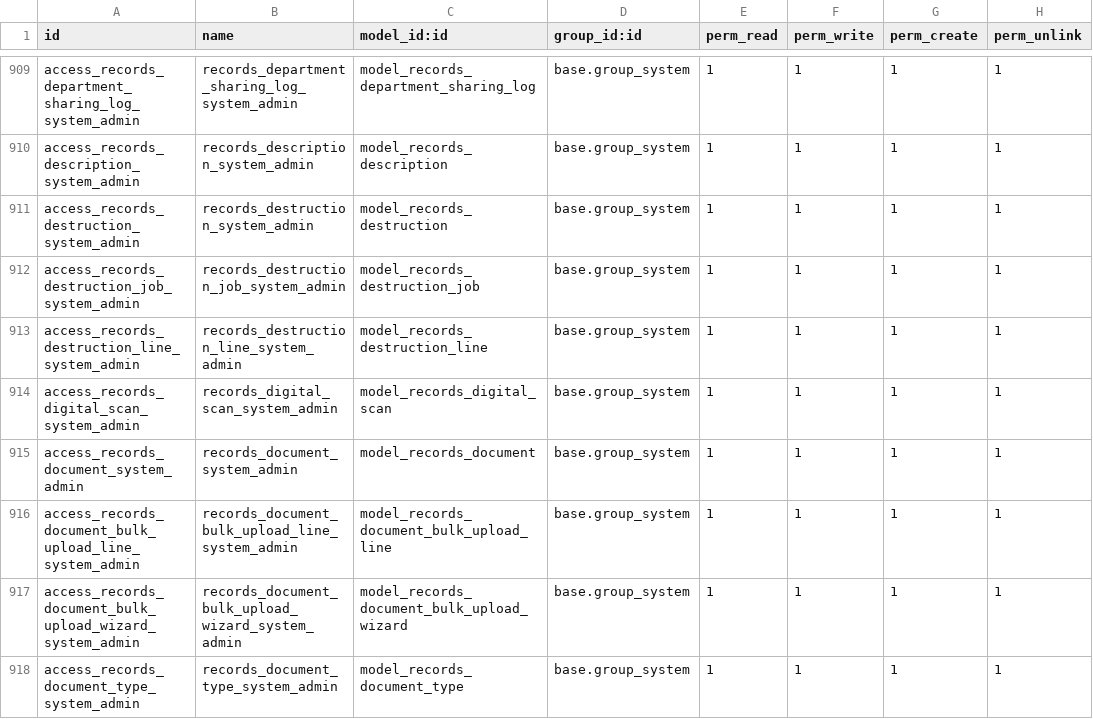
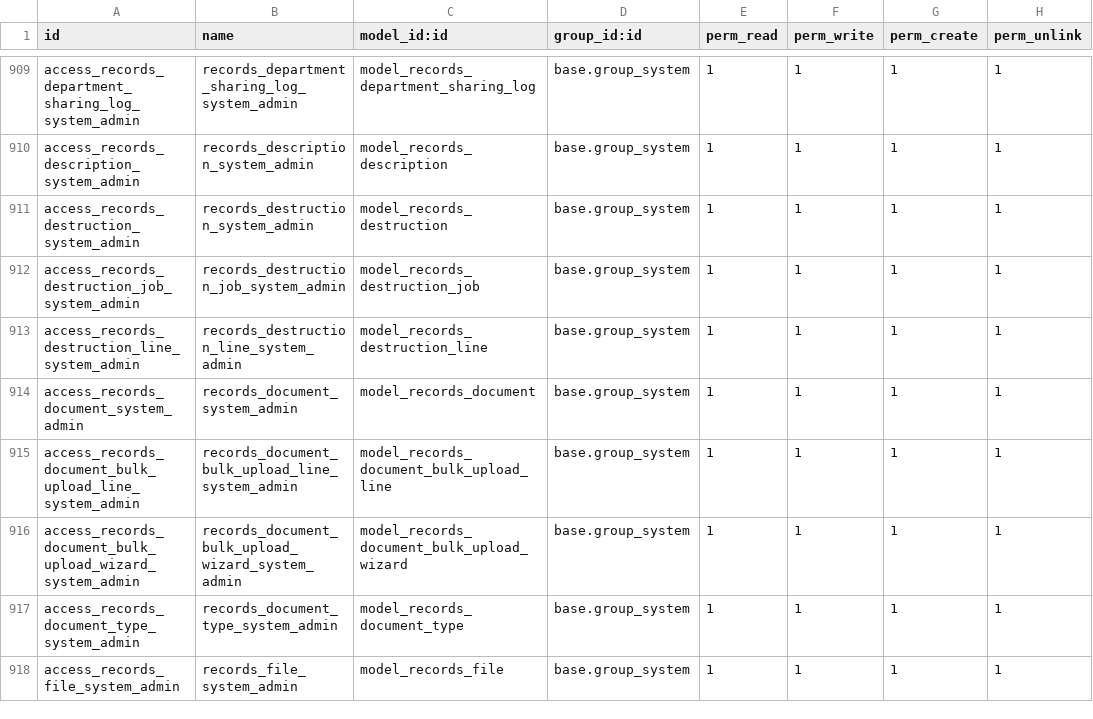
Before and after one commit to John75SunCity/ssh-git-github.com-odoo-odoo.git-18.0, a CSV file: records_management/security/ir.model.access.csv, drawn as a sheet; only a part is shown, gaps mark what is left out; the shorter side is filled out with more unchanged rows; the diff names each change by its address in the sheet, - before the commit and + after, or states it on an @@ line.

Commit message:
fix: Remove remaining records_digital_scan security entry

```diff
--- a/records_management/security/ir.model.access.csv
+++ b/records_management/security/ir.model.access.csv
-row 914: access_records_digital_scan_system_admin | records_digital_scan_system_admin | model_records_digital_scan | base.group_system | 1 | 1 | 1 | 1
```
